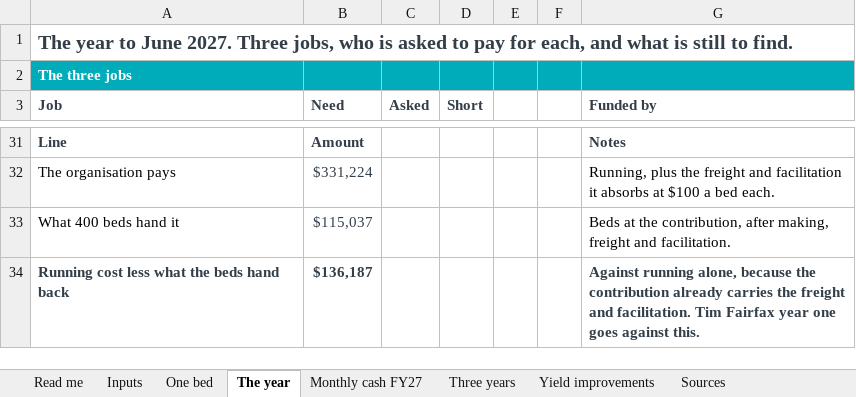
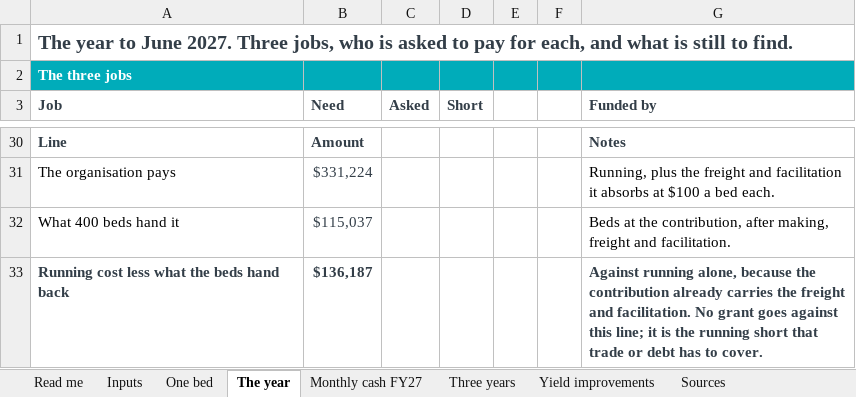
Before and after one commit to Acurioustractor/goods-asset-tracker, an Excel workbook: deliverables/finance/funder-model/goods-funder-model-2026-09-15.xlsx, sheet The year, drawn as a sheet; only a part is shown, gaps mark what is left out; values as stored, in another font and other column widths than the file's, no borders; addresses are those after the commit; the diff covers the shown part only; the diff names each change by its address in the sheet, - before the commit and + after, or states it on an @@ line.

Commit message:
Every grant except QBE buys 133 beds; REAL is Oonchiumpa's offer
Ben, 15 September 2026, afternoon. Brian M. Davis becomes one line of 133 beds at
$750 ($99,750), the 80 beds plus $40,000 facilitation split withdrawn. Tim Fairfax
buys 133 beds each year; the operating-support form is answered as the $288 those
beds hand back. Nobody is asked for the running cost. SEDI leaves the bed stack
because both streams buy capability services only.

The Commonwealth money is corrected from the DEWR outcome letter: one REAL
Innovation Fund offer of $1,695,000 to Oonchiumpa over four years, not executed,
plus a NIAA door with no invitation. Nothing is approved to the applicant and
nothing is counted; the two Commonwealth scenarios that assumed $150,000 approved
and a second tranche are removed.

Asked is now $599,750 across four lines, the gap $136,437, sent asks cover 266 of
400 beds. The ladder loses its facilitation rung and gains the $99,750 lot. The
workbook is regenerated.

```diff
--- a/deliverables/finance/funder-model/goods-funder-model-2026-09-15.xlsx (sheet The year)
+++ b/deliverables/finance/funder-model/goods-funder-model-2026-09-15.xlsx (sheet The year)
-G33 (Funded by): …and facilitation. Tim Fairfax year one goes against this.
+G33 (Funded by): …and facilitation. No grant goes against this line; it is the running short that trade or debt has to cover.
```
Also changed, not shown: 1 removed row, 27 edited cells and cell formats elsewhere in this sheet, sheet Monthly cash FY27, sheet Sources, formulas that keep their value, 11 other files.
